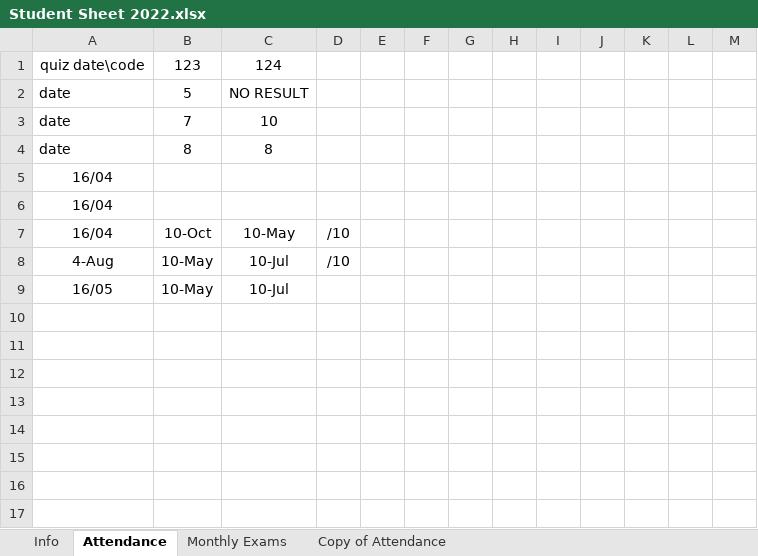
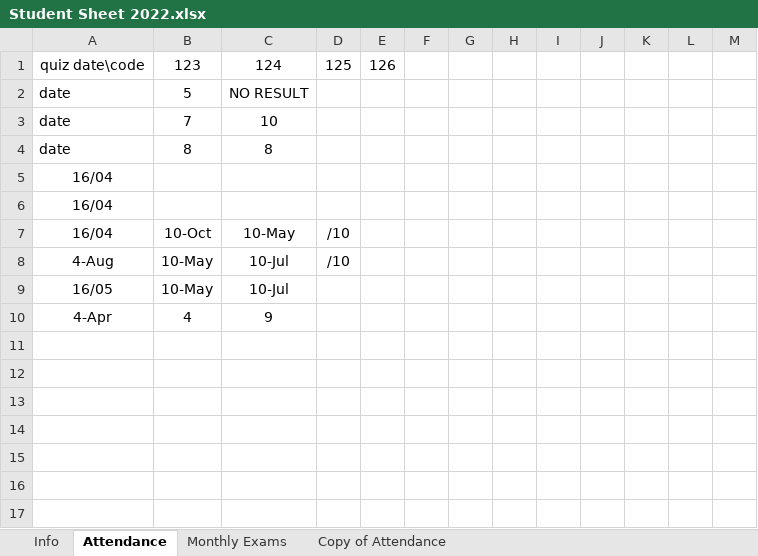
Before and after one commit to AbdelrahmanKhalid1/Student-Attendance-Manager, an Excel workbook: Geo Team/bin/Debug/data/Student Sheet 2022.xlsx, sheet Attendance, drawn as a sheet; only a part is shown; values as stored, in another font and other column widths than the file's, no borders; the diff names each change by its address in the sheet, - before the commit and + after, or states it on an @@ line.

```diff
--- a/Geo Team/bin/Debug/data/Student Sheet 2022.xlsx (sheet Attendance)
+++ b/Geo Team/bin/Debug/data/Student Sheet 2022.xlsx (sheet Attendance)
-D1: (empty)
+D1: 125
-E1: (empty)
+E1: 126
-row 10: (empty)
+row 10: 4-Apr | 4 | 9
```
Also changed, not shown: sheet Info, 57 other files.
